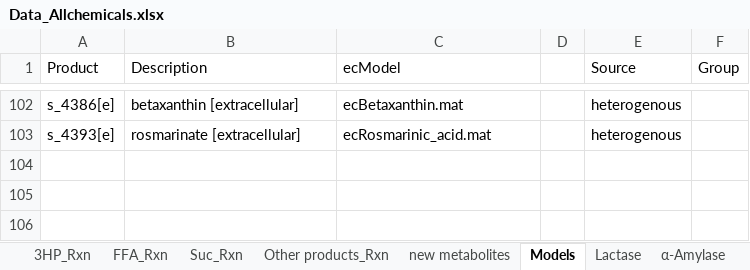
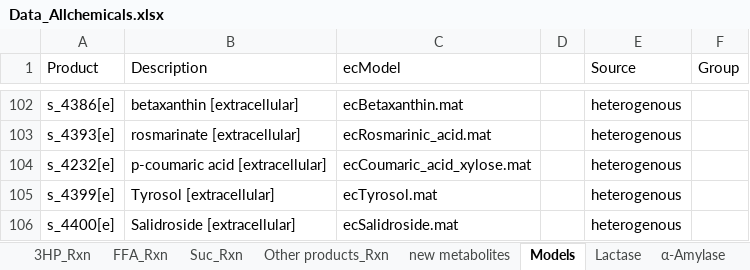
Before and after one commit to SysBioChalmers/CellFactory-ecYeastGEM, an Excel workbook: result_ecYeast/Data_Allchemicals.xlsx, sheet Models, drawn as a sheet; only a part is shown, gaps mark what is left out; values as stored, in another font and other column widths than the file's, no borders; the diff names each change by its address in the sheet, - before the commit and + after, or states it on an @@ line.

Commit message:
feat: add new ecModels

```diff
--- a/result_ecYeast/Data_Allchemicals.xlsx (sheet Models)
+++ b/result_ecYeast/Data_Allchemicals.xlsx (sheet Models)
+row 104: s_4232[e] | p-coumaric acid [extracellular] | ecCoumaric_acid_xylose.mat |  | heterogenous
+row 105: s_4399[e] | Tyrosol [extracellular] | ecTyrosol.mat |  | heterogenous
+row 106: s_4400[e] | Salidroside [extracellular] | ecSalidroside.mat |  | heterogenous
```
Also changed, not shown: sheet Other products_Rxn, sheet new metabolites, result_ecYeast/Allchemicals-template.xlsx, 5 other files.
